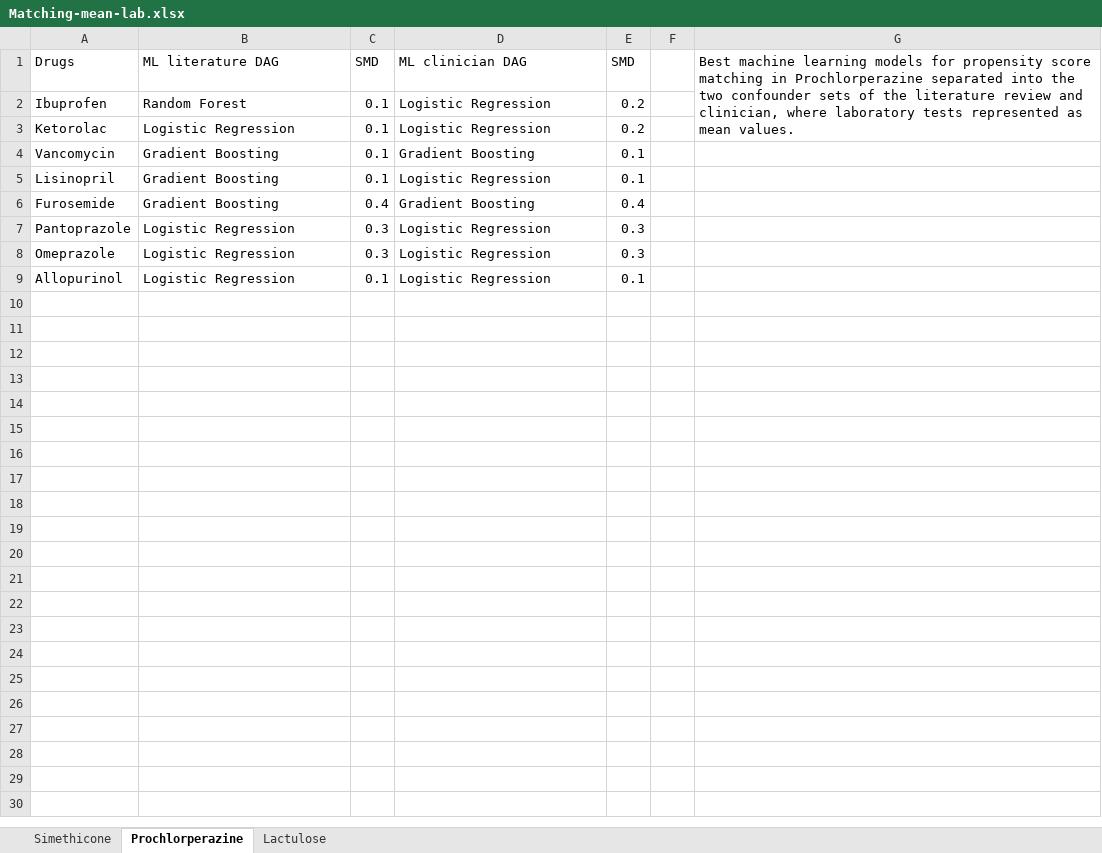
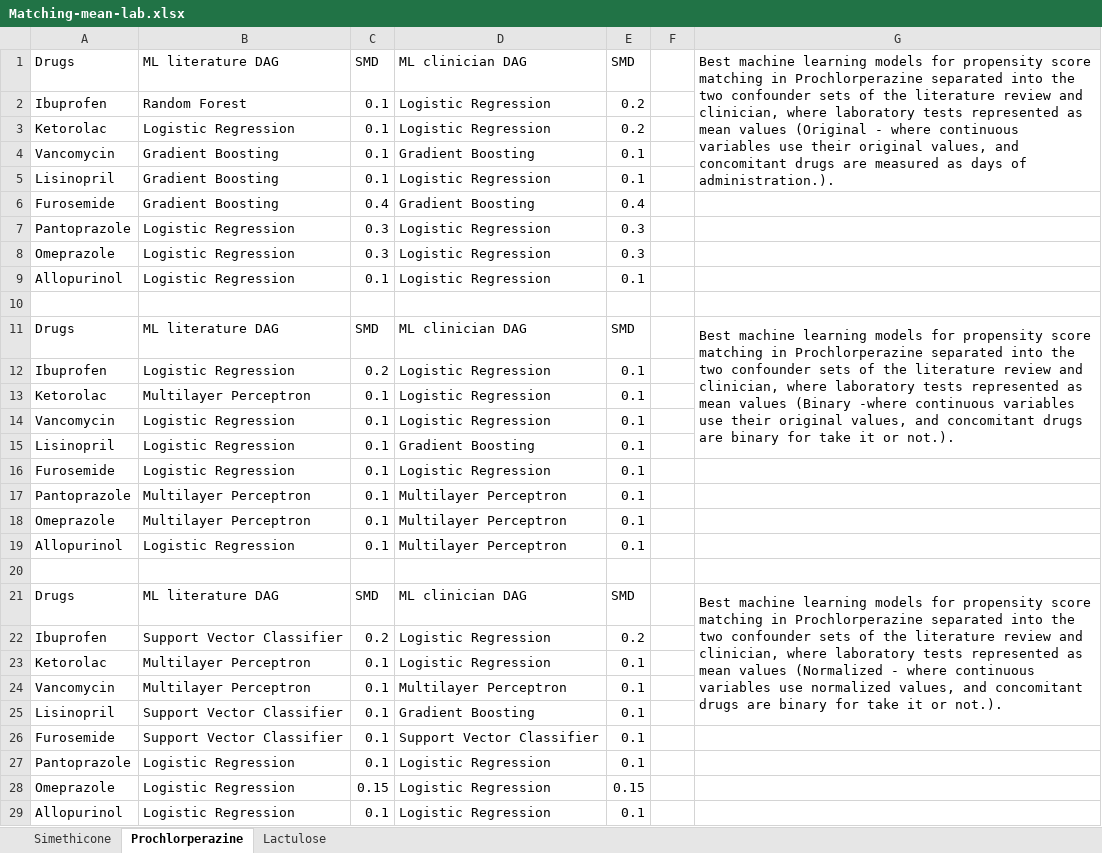
Before and after one commit to Dimstella/PRINCIPLED-CLM-DAKI, an Excel workbook: matching/Matching-mean-lab.xlsx, sheet Prochlorperazine, drawn as a sheet; values as stored, in another font and other column widths than the file's, no borders; removed rows and columns are numbered as before the commit, all else as after; the diff names each change by its address in the sheet, - before the commit and + after, or states it on an @@ line.

```diff
--- a/matching/Matching-mean-lab.xlsx (sheet Prochlorperazine)
+++ b/matching/Matching-mean-lab.xlsx (sheet Prochlorperazine)
-G1: …as mean values.
+G1: …as mean values (Original - where continuous variables use their original values, and concomitant drugs are measured as days of administration.).
-G1:G3 merged
+G1:G5 merged
+row 9: Allopurinol | Logistic Regression | 0.1 | Logistic Regression | 0.1
+row 10: (empty)
+row 11: Drugs | ML literature DAG | SMD | ML clinician DAG | SMD |  | Best machine learning models for propensity score matching in Prochlorperazine separated into the two confounder sets of the literature review and clinician, where laboratory tests represented as mean values (Binary -where continuous variables use their original values, and concomitant drugs are binary for take it or not.).
+row 12: Ibuprofen | Logistic Regression | 0.2 | Logistic Regression | 0.1
+row 13: Ketorolac | Multilayer Perceptron | 0.1 | Logistic Regression | 0.1
+row 14: Vancomycin | Logistic Regression | 0.1 | Logistic Regression | 0.1
+row 15: Lisinopril | Logistic Regression | 0.1 | Gradient Boosting | 0.1
+row 16: Furosemide | Logistic Regression | 0.1 | Logistic Regression | 0.1
+row 17: Pantoprazole | Multilayer Perceptron | 0.1 | Multilayer Perceptron | 0.1
+row 18: Omeprazole | Multilayer Perceptron | 0.1 | Multilayer Perceptron | 0.1
+row 19: Allopurinol | Logistic Regression | 0.1 | Multilayer Perceptron | 0.1
+row 20: (empty)
+row 21: Drugs | ML literature DAG | SMD | ML clinician DAG | SMD |  | Best machine learning models for propensity score matching in Prochlorperazine separated into the two confounder sets of the literature review and clinician, where laboratory tests represented as mean values (Normalized - where continuous variables use normalized values, and concomitant drugs are binary for take it or not.).
+row 22: Ibuprofen | Support Vector Classifier | 0.2 | Logistic Regression | 0.2
+row 23: Ketorolac | Multilayer Perceptron | 0.1 | Logistic Regression | 0.1
+row 24: Vancomycin | Multilayer Perceptron | 0.1 | Multilayer Perceptron | 0.1
+row 25: Lisinopril | Support Vector Classifier | 0.1 | Gradient Boosting | 0.1
+row 26: Furosemide | Support Vector Classifier | 0.1 | Support Vector Classifier | 0.1
+row 27: Pantoprazole | Logistic Regression | 0.1 | Logistic Regression | 0.1
+row 28: Omeprazole | Logistic Regression | 0.15 | Logistic Regression | 0.15
```
Also changed, not shown: sheet Simethicone, sheet Lactulose, matching/Matching-first-last-lab.xlsx.
